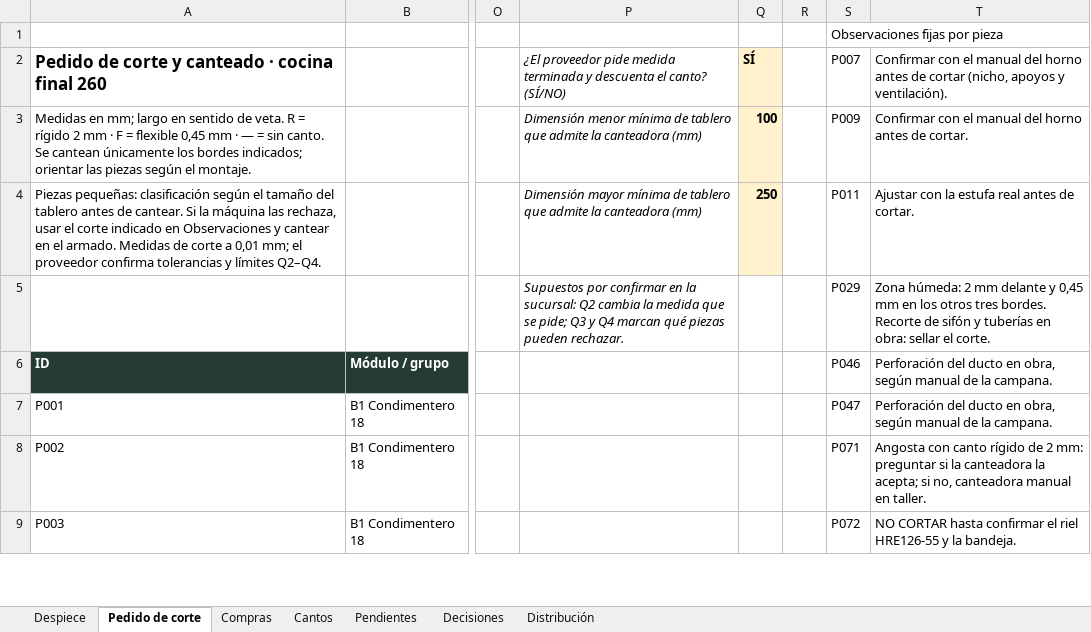
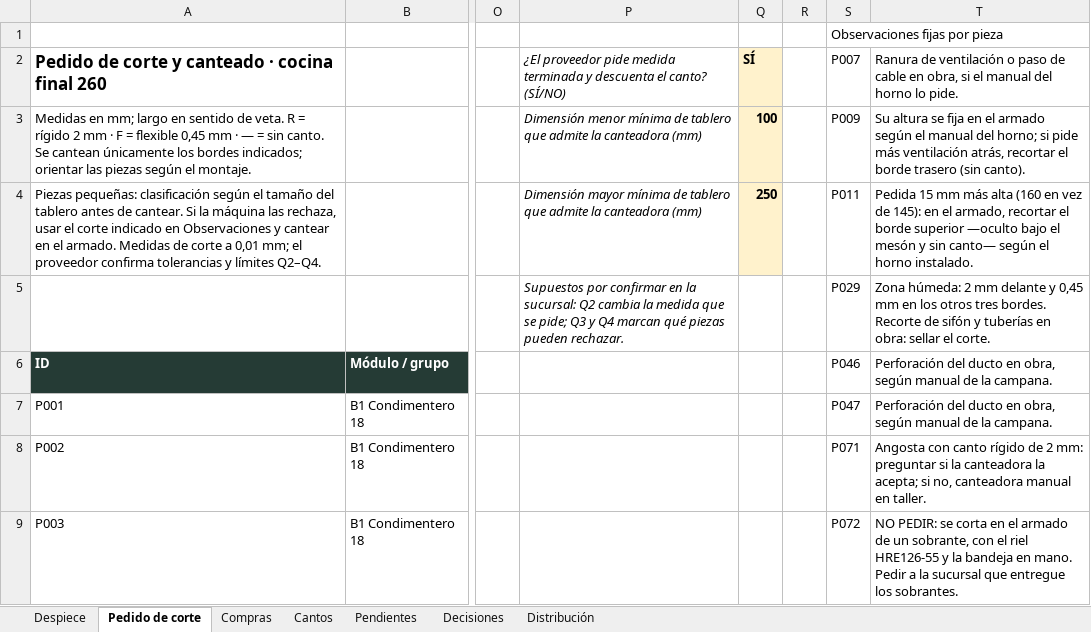
Before and after one commit to williamppmm/espacios-3d, an Excel workbook: despiece-cocina.xlsx, sheet Pedido de corte, drawn as a sheet; only a part is shown, gaps mark what is left out; values as stored, in another font and other column widths than the file's, no borders; the diff covers the shown part only; the diff names each change by its address in the sheet, - before the commit and + after, or states it on an @@ line.

Commit message:
feat: integra el bano y unifica compras y pedidos de corte del proyecto

```diff
--- a/despiece-cocina.xlsx (sheet Pedido de corte)
+++ b/despiece-cocina.xlsx (sheet Pedido de corte)
-T2: Confirmar con el manual del horno antes de cortar (nicho, apoyos y ventilación).
+T2: Ranura de ventilación o paso de cable en obra, si el manual del horno lo pide.
-T3: Confirmar con el manual del horno antes de cortar.
+T3: Su altura se fija en el armado según el manual del horno; si pide más ventilación atrás, recortar el borde trasero (sin canto).
-T4: Ajustar con la estufa real antes de cortar.
+T4: Pedida 15 mm más alta (160 en vez de 145): en el armado, recortar el borde superior —oculto bajo el mesón y sin canto— según el horno instalado.
-T9: NO CORTAR hasta confirmar el riel HRE126-55 y la bandeja.
+T9: NO PEDIR: se corta en el armado de un sobrante, con el riel HRE126-55 y la bandeja en mano. Pedir a la sucursal que entregue los sobrantes.
```
Also changed, not shown: 9 edited cells elsewhere in this sheet, sheet Decisiones, sheet Pendientes, despiece-closet.xlsx, 18 other files.
